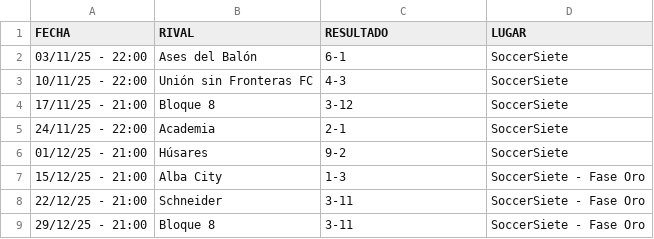
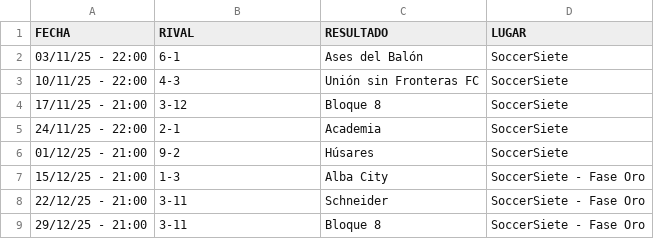
Before and after one commit to hescalag-web/barbarosfc, a CSV file: docs/anteriores/fixture_current_tournament_soccerS-2.csv, drawn as a sheet.

Commit message:
fecha 13

```diff
--- a/docs/anteriores/fixture_current_tournament_soccerS-2.csv
+++ b/docs/anteriores/fixture_current_tournament_soccerS-2.csv
@@ -1,9 +1,9 @@
 FECHA,RIVAL,RESULTADO,LUGAR
-03/11/25 - 22:00,Ases del Balón,6-1,SoccerSiete
-10/11/25 - 22:00,Unión sin Fronteras FC,4-3,SoccerSiete
-17/11/25 - 21:00,Bloque 8,3-12,SoccerSiete
-24/11/25 - 22:00,Academia,2-1,SoccerSiete
-01/12/25 - 21:00,Húsares,9-2,SoccerSiete
-15/12/25 - 21:00,Alba City,1-3,SoccerSiete - Fase Oro
-22/12/25 - 21:00,Schneider,3-11,SoccerSiete - Fase Oro
-29/12/25 - 21:00,Bloque 8,3-11,SoccerSiete - Fase Oro
+03/11/25 - 22:00,6-1,Ases del Balón,SoccerSiete
+10/11/25 - 22:00,4-3,Unión sin Fronteras FC,SoccerSiete
+17/11/25 - 21:00,3-12,Bloque 8,SoccerSiete
+24/11/25 - 22:00,2-1,Academia,SoccerSiete
+01/12/25 - 21:00,9-2,Húsares,SoccerSiete
+15/12/25 - 21:00,1-3,Alba City,SoccerSiete - Fase Oro
+22/12/25 - 21:00,3-11,Schneider,SoccerSiete - Fase Oro
+29/12/25 - 21:00,3-11,Bloque 8,SoccerSiete - Fase Oro
```
Also changed, not shown: 1 other file.
